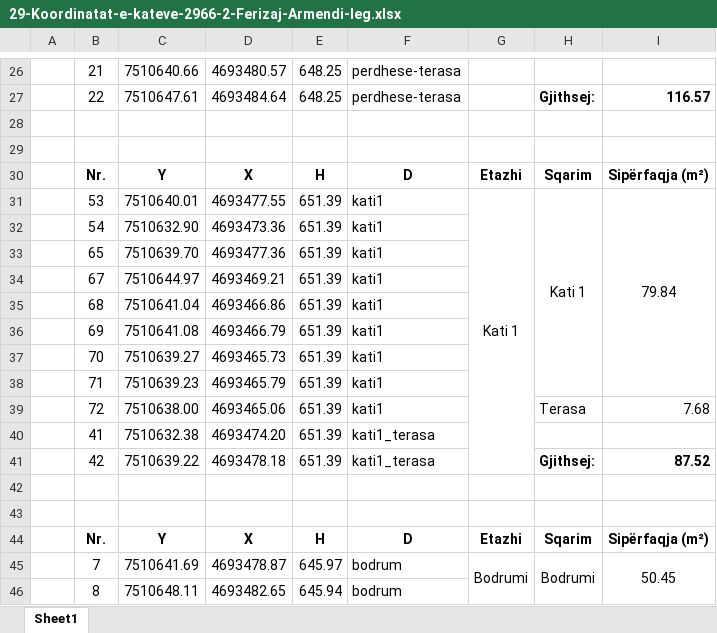
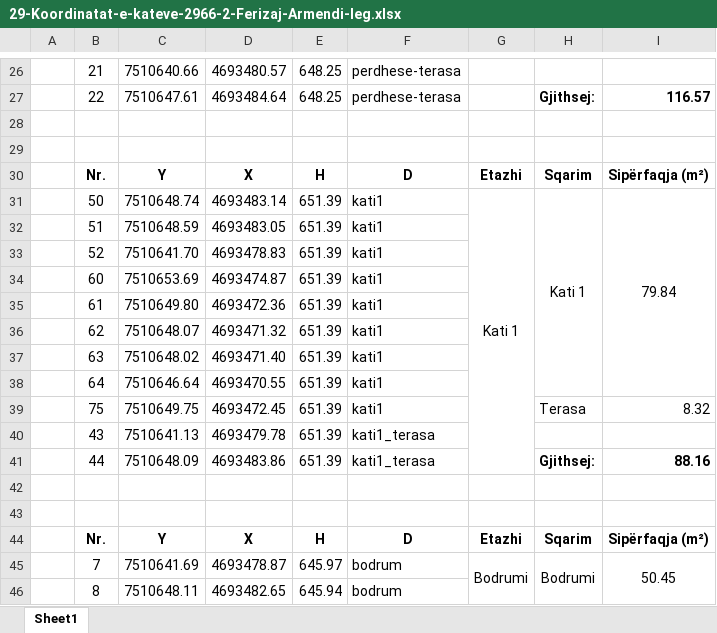
Before and after one commit to geo-coding/2966-1-Ferizaj-Armendi-leg, an Excel workbook: 2966-2/3-Katet/regjistri/29-Koordinatat-e-kateve-2966-2-Ferizaj-Armendi-leg.xlsx, sheet Sheet1, drawn as a sheet; only a part is shown, gaps mark what is left out; values as stored, in another font and other column widths than the file's, no borders; charts and pictures not drawn; removed rows and columns are numbered as before the commit, all else as after; the diff names each change by its address in the sheet, - before the commit and + after, or states it on an @@ line.

Commit message:
kati 1 done ob 2

```diff
--- a/2966-2/3-Katet/regjistri/29-Koordinatat-e-kateve-2966-2-Ferizaj-Armendi-leg.xlsx (sheet Sheet1)
+++ b/2966-2/3-Katet/regjistri/29-Koordinatat-e-kateve-2966-2-Ferizaj-Armendi-leg.xlsx (sheet Sheet1)
-B31: 53
+B31: 50
-C31: 7510640.01
+C31: 7510648.74
-D31: 4693477.55
+D31: 4693483.14
-row 32:  | 54 | 7510632.90 | 4693473.36 | 651.39 | kati1
-row 33:  | 65 | 7510639.70 | 4693477.36 | 651.39 | kati1
-row 34:  | 67 | 7510644.97 | 4693469.21 | 651.39 | kati1
-row 35:  | 68 | 7510641.04 | 4693466.86 | 651.39 | kati1
-row 36:  | 69 | 7510641.08 | 4693466.79 | 651.39 | kati1
-row 37:  | 70 | 7510639.27 | 4693465.73 | 651.39 | kati1
-row 38:  | 71 | 7510639.23 | 4693465.79 | 651.39 | kati1
-row 39:  | 72 | 7510638.00 | 4693465.06 | 651.39 | kati1 |  | Terasa | 7.68
-row 40:  | 41 | 7510632.38 | 4693474.20 | 651.39 | kati1_terasa
-row 41:  | 42 | 7510639.22 | 4693478.18 | 651.39 | kati1_terasa |  | Gjithsej: | 87.52
+row 32:  | 51 | 7510648.59 | 4693483.05 | 651.39 | kati1
+row 33:  | 52 | 7510641.70 | 4693478.83 | 651.39 | kati1
+row 34:  | 60 | 7510653.69 | 4693474.87 | 651.39 | kati1
+row 35:  | 61 | 7510649.80 | 4693472.36 | 651.39 | kati1
+row 36:  | 62 | 7510648.07 | 4693471.32 | 651.39 | kati1
+row 37:  | 63 | 7510648.02 | 4693471.40 | 651.39 | kati1
+row 38:  | 64 | 7510646.64 | 4693470.55 | 651.39 | kati1
+row 39:  | 75 | 7510649.75 | 4693472.45 | 651.39 | kati1 |  | Terasa | 8.32
+row 40:  | 43 | 7510641.13 | 4693479.78 | 651.39 | kati1_terasa
+row 41:  | 44 | 7510648.09 | 4693483.86 | 651.39 | kati1_terasa |  | Gjithsej: | 88.16
```
Also changed, not shown: 5 other files.
